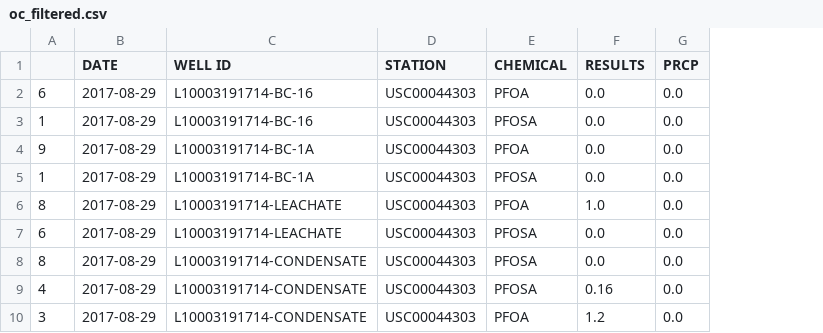
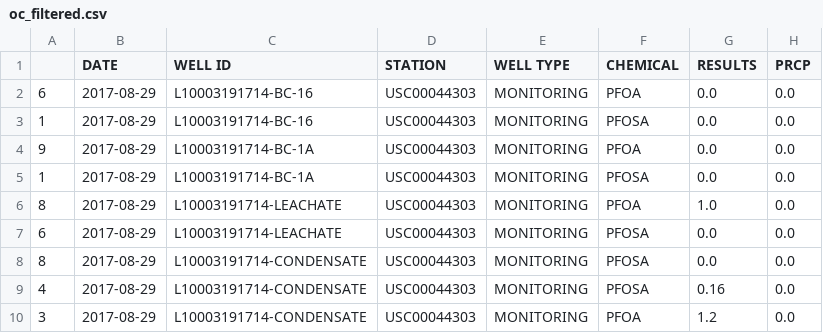
Before and after one commit to MNWD-Data3/PFAS, a CSV file: oc_filtered.csv, drawn as a sheet; only a part is shown; the diff names each change by its address in the sheet, - before the commit and + after, or states it on an @@ line.

Commit message:
added well type

```diff
--- a/oc_filtered.csv
+++ b/oc_filtered.csv
+column E (WELL TYPE), rows 2-10: all MONITORING
```
Also changed, not shown: 1 other file.
